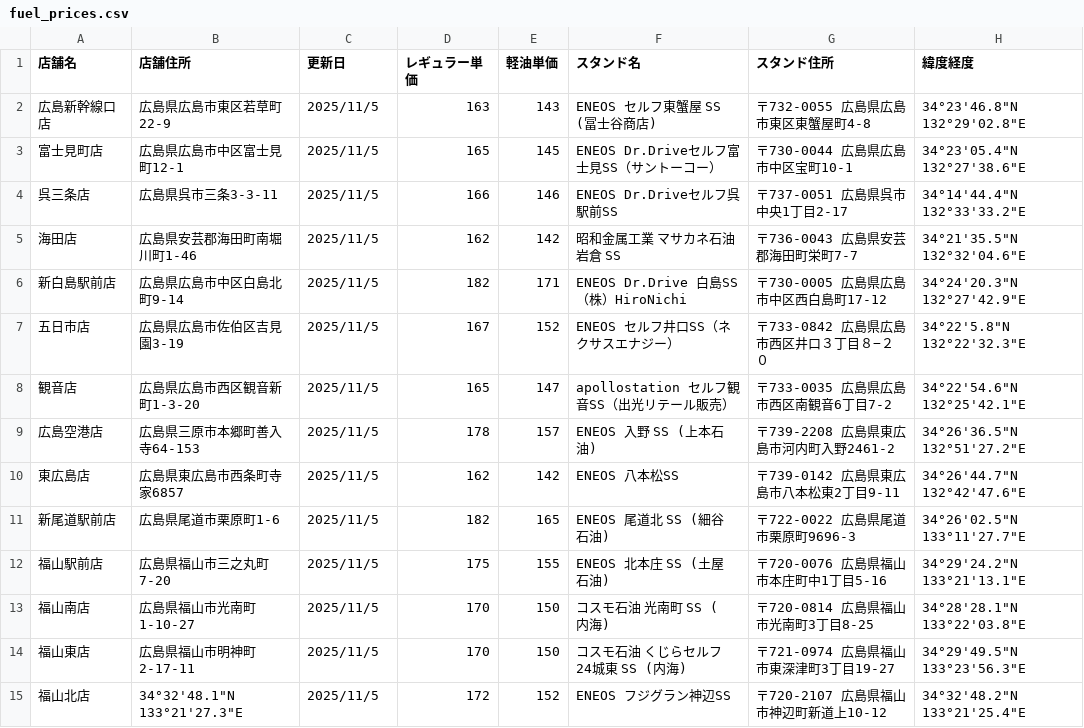
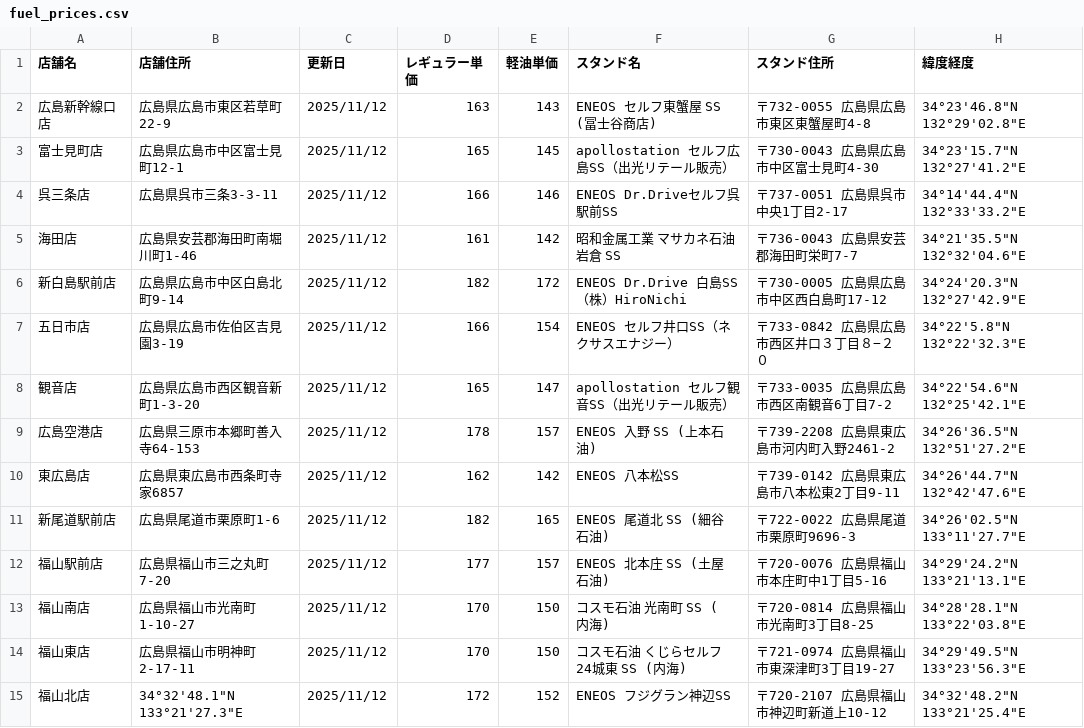
Before and after one commit to shintaro2501/fuel_price_board, a CSV file: fuel_prices.csv, drawn as a sheet.

Commit message:
Add files via upload

```diff
--- a/fuel_prices.csv
+++ b/fuel_prices.csv
@@ -1,15 +1,15 @@
 店舗名,店舗住所,更新日,レギュラー単価,軽油単価,スタンド名,スタンド住所,緯度経度
-広島新幹線口店,広島県広島市東区若草町22-9,2025/11/5,163,143,ENEOS セルフ東蟹屋 SS (冨士谷商店),〒732-0055 広島県広島市東区東蟹屋町4-8,34°23'46.8"N 132°29'02.8"E
-富士見町店,広島県広島市中区富士見町12-1,2025/11/5,165,145,ENEOS Dr.Driveセルフ富士見SS（サントーコー）,〒730-0044 広島県広島市中区宝町10-1,34°23'05.4"N 132°27'38.6"E
-呉三条店,広島県呉市三条3-3-11,2025/11/5,166,146,ENEOS Dr.Driveセルフ呉駅前SS,〒737-0051 広島県呉市中央1丁目2-17,34°14'44.4"N 132°33'33.2"E
-海田店,広島県安芸郡海田町南堀川町1-46,2025/11/5,162,142,昭和金属工業 マサカネ石油岩倉 SS,〒736-0043 広島県安芸郡海田町栄町7-7,34°21'35.5"N 132°32'04.6"E
-新白島駅前店,広島県広島市中区白島北町9-14,2025/11/5,182,171,ENEOS Dr.Drive 白島SS （株）HiroNichi,〒730-0005 広島県広島市中区西白島町17-12,34°24'20.3"N 132°27'42.9"E
-五日市店,広島県広島市佐伯区吉見園3-19,2025/11/5,167,152,ENEOS セルフ井口SS（ネクサスエナジー）,〒733-0842 広島県広島市西区井口３丁目８−２０,34°22'5.8"N 132°22'32.3"E
-観音店,広島県広島市西区観音新町1-3-20,2025/11/5,165,147,apollostation セルフ観音SS（出光リテール販売）,〒733-0035 広島県広島市西区南観音6丁目7-2,34°22'54.6"N 132°25'42.1"E
-広島空港店,広島県三原市本郷町善入寺64-153,2025/11/5,178,157,ENEOS 入野 SS (上本石油),〒739-2208 広島県東広島市河内町入野2461-2,34°26'36.5"N 132°51'27.2"E
-東広島店,広島県東広島市西条町寺家6857,2025/11/5,162,142,ENEOS 八本松SS,〒739-0142 広島県東広島市八本松東2丁目9-11,34°26'44.7"N 132°42'47.6"E
-新尾道駅前店,広島県尾道市栗原町1-6,2025/11/5,182,165,ENEOS 尾道北 SS (細谷石油),〒722-0022 広島県尾道市栗原町9696-3,34°26'02.5"N 133°11'27.7"E
-福山駅前店,広島県福山市三之丸町7-20,2025/11/5,175,155,ENEOS 北本庄 SS (土屋石油),〒720-0076 広島県福山市本庄町中1丁目5-16,34°29'24.2"N 133°21'13.1"E
-福山南店,広島県福山市光南町1-10-27,2025/11/5,170,150,コスモ石油 光南町 SS (内海),〒720-0814 広島県福山市光南町3丁目8-25,34°28'28.1"N 133°22'03.8"E
-福山東店,広島県福山市明神町2-17-11,2025/11/5,170,150,コスモ石油 くじらセルフ24城東 SS (内海),〒721-0974 広島県福山市東深津町3丁目19-27,34°29'49.5"N 133°23'56.3"E
-福山北店,34°32'48.1"N 133°21'27.3"E,2025/11/5,172,152,ENEOS フジグラン神辺SS,〒720-2107 広島県福山市神辺町新道上10-12,34°32'48.2"N 133°21'25.4"E
+広島新幹線口店,広島県広島市東区若草町22-9,2025/11/12,163,143,ENEOS セルフ東蟹屋 SS (冨士谷商店),〒732-0055 広島県広島市東区東蟹屋町4-8,34°23'46.8"N 132°29'02.8"E
+富士見町店,広島県広島市中区富士見町12-1,2025/11/12,165,145,apollostation セルフ広島SS（出光リテール販売）,〒730-0043 広島県広島市中区富士見町4-30,34°23'15.7"N 132°27'41.2"E
+呉三条店,広島県呉市三条3-3-11,2025/11/12,166,146,ENEOS Dr.Driveセルフ呉駅前SS,〒737-0051 広島県呉市中央1丁目2-17,34°14'44.4"N 132°33'33.2"E
+海田店,広島県安芸郡海田町南堀川町1-46,2025/11/12,161,142,昭和金属工業 マサカネ石油岩倉 SS,〒736-0043 広島県安芸郡海田町栄町7-7,34°21'35.5"N 132°32'04.6"E
+新白島駅前店,広島県広島市中区白島北町9-14,2025/11/12,182,172,ENEOS Dr.Drive 白島SS （株）HiroNichi,〒730-0005 広島県広島市中区西白島町17-12,34°24'20.3"N 132°27'42.9"E
+五日市店,広島県広島市佐伯区吉見園3-19,2025/11/12,166,154,ENEOS セルフ井口SS（ネクサスエナジー）,〒733-0842 広島県広島市西区井口３丁目８−２０,34°22'5.8"N 132°22'32.3"E
+観音店,広島県広島市西区観音新町1-3-20,2025/11/12,165,147,apollostation セルフ観音SS（出光リテール販売）,〒733-0035 広島県広島市西区南観音6丁目7-2,34°22'54.6"N 132°25'42.1"E
+広島空港店,広島県三原市本郷町善入寺64-153,2025/11/12,178,157,ENEOS 入野 SS (上本石油),〒739-2208 広島県東広島市河内町入野2461-2,34°26'36.5"N 132°51'27.2"E
+東広島店,広島県東広島市西条町寺家6857,2025/11/12,162,142,ENEOS 八本松SS,〒739-0142 広島県東広島市八本松東2丁目9-11,34°26'44.7"N 132°42'47.6"E
+新尾道駅前店,広島県尾道市栗原町1-6,2025/11/12,182,165,ENEOS 尾道北 SS (細谷石油),〒722-0022 広島県尾道市栗原町9696-3,34°26'02.5"N 133°11'27.7"E
+福山駅前店,広島県福山市三之丸町7-20,2025/11/12,177,157,ENEOS 北本庄 SS (土屋石油),〒720-0076 広島県福山市本庄町中1丁目5-16,34°29'24.2"N 133°21'13.1"E
+福山南店,広島県福山市光南町1-10-27,2025/11/12,170,150,コスモ石油 光南町 SS (内海),〒720-0814 広島県福山市光南町3丁目8-25,34°28'28.1"N 133°22'03.8"E
+福山東店,広島県福山市明神町2-17-11,2025/11/12,170,150,コスモ石油 くじらセルフ24城東 SS (内海),〒721-0974 広島県福山市東深津町3丁目19-27,34°29'49.5"N 133°23'56.3"E
+福山北店,34°32'48.1"N 133°21'27.3"E,2025/11/12,172,152,ENEOS フジグラン神辺SS,〒720-2107 広島県福山市神辺町新道上10-12,34°32'48.2"N 133°21'25.4"E
```
